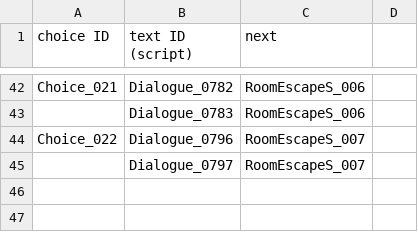
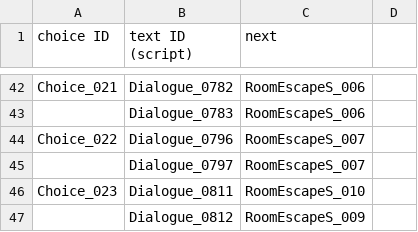
Before and after one commit to ollan365/Fate, a CSV file: Assets/Resources/Datas/choices.csv, drawn as a sheet; only a part is shown, gaps mark what is left out.

```diff
--- a/Assets/Resources/Datas/choices.csv
+++ b/Assets/Resources/Datas/choices.csv
@@ -45 +45,3 @@ Choice_022,Dialogue_0796,RoomEscapeS_007,
 ,Dialogue_0797,RoomEscapeS_007,
+Choice_023,Dialogue_0811,RoomEscapeS_010,
+,Dialogue_0812,RoomEscapeS_009,
```
Also changed, not shown: Assets/Resources/Datas/dialogues.csv, Assets/Resources/Datas/scripts.csv, 2 other files.
